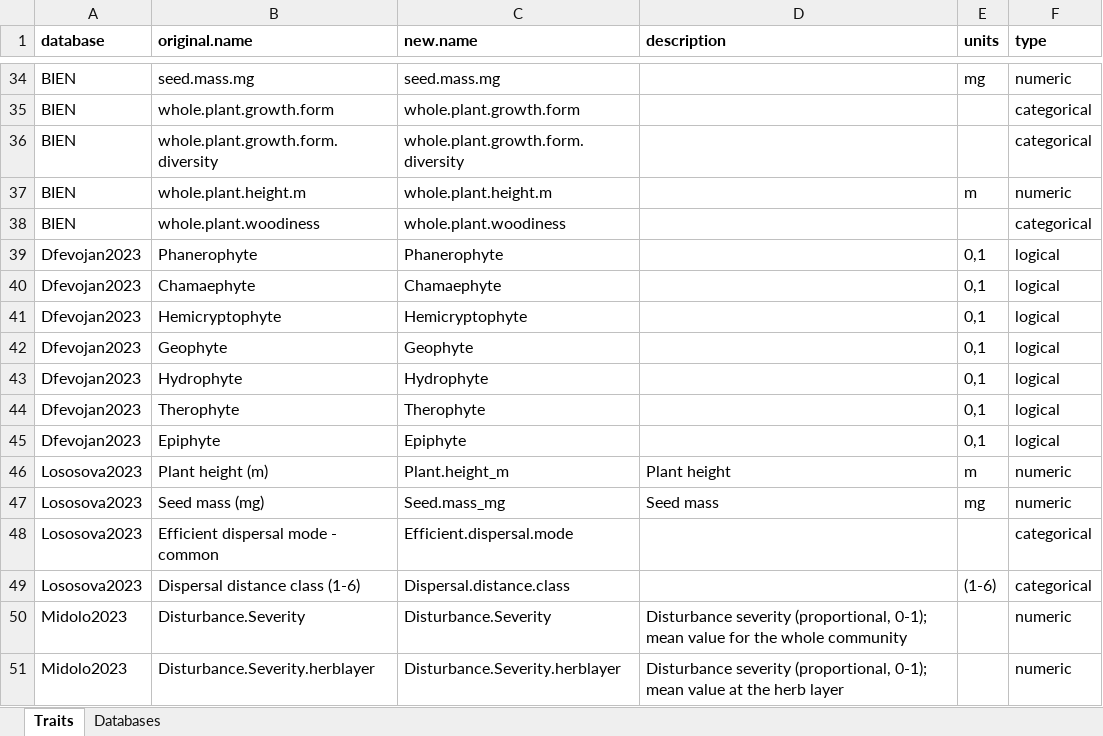
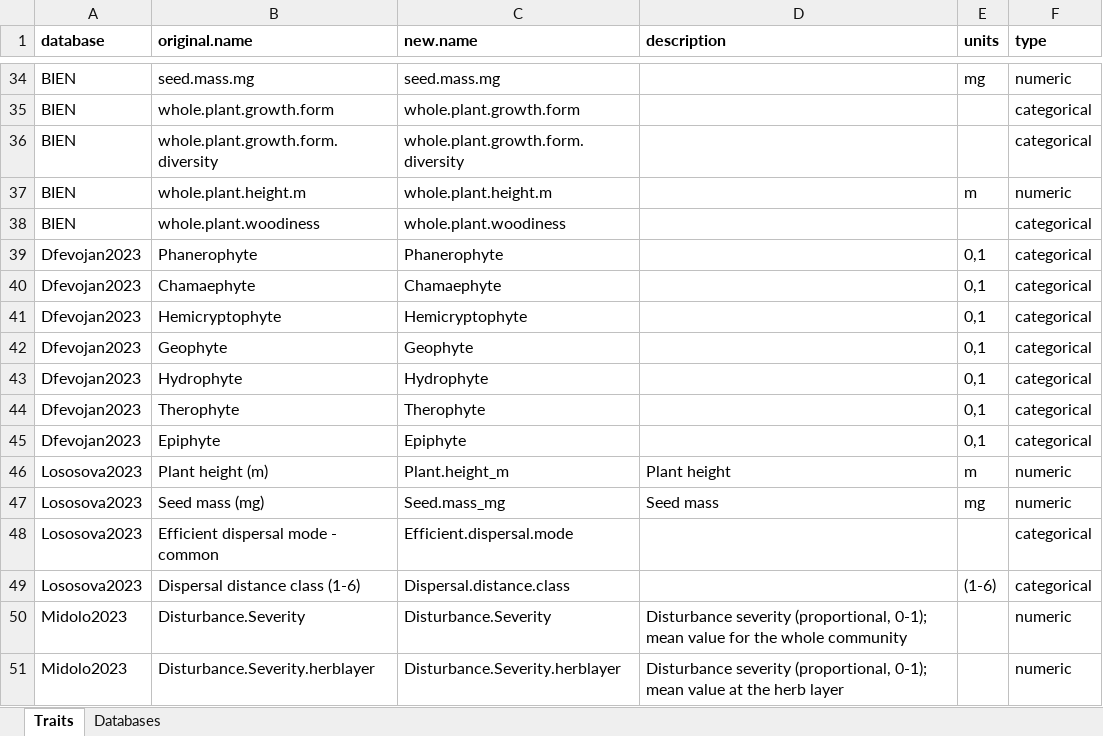
Before and after one commit to FELLOW-flora/fellow-traits, an Excel workbook: data/raw-data/traits/Metatraits.xlsx, sheet Traits, drawn as a sheet; only a part is shown, gaps mark what is left out; values as stored, in another font and other column widths than the file's, no borders; the diff covers the shown part only; the diff names each change by its address in the sheet, - before the commit and + after, or states it on an @@ line.

```diff
--- a/data/raw-data/traits/Metatraits.xlsx (sheet Traits)
+++ b/data/raw-data/traits/Metatraits.xlsx (sheet Traits)
-F39:F45 (type): logical
+F39:F45 (type): categorical
```
Also changed, not shown: 29 edited cells elsewhere in this sheet, 12 other files.
